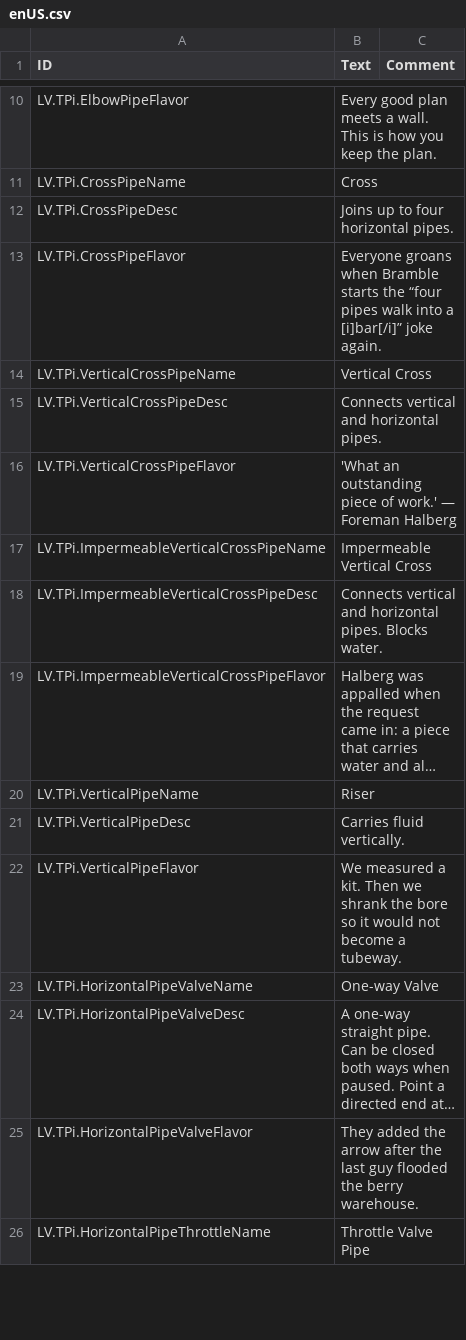
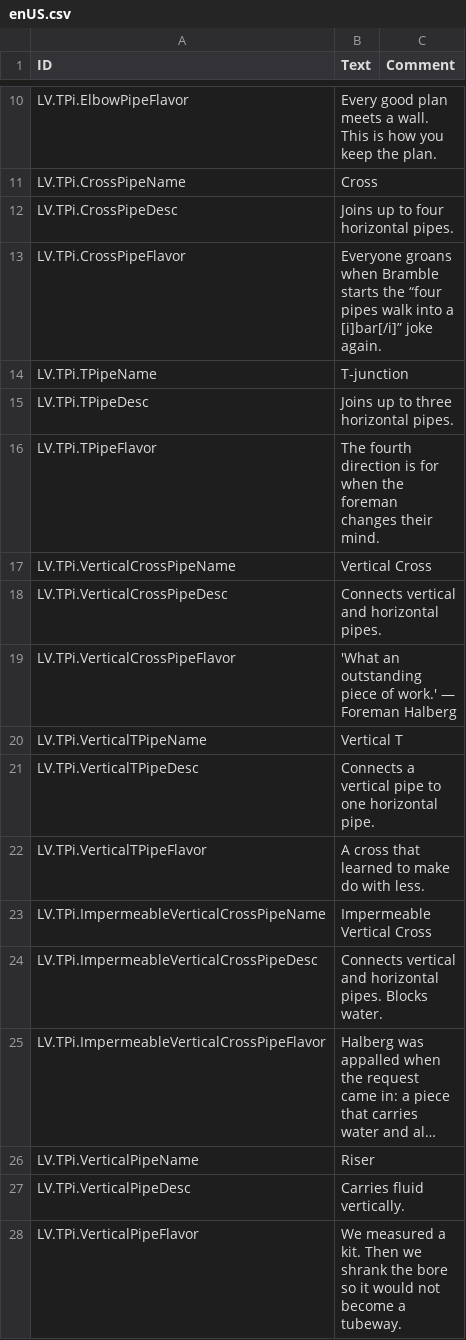
Before and after one commit to datvm/TimberbornMods, a CSV file: TimberPipes/Localizations/enUS.csv, drawn as a sheet; only a part is shown, gaps mark what is left out; the shorter side is filled out with more unchanged rows; long unchanged cells end in …; the diff names each change by its address in the sheet, - before the commit and + after, or states it on an @@ line.

Commit message:
Add T pipe junctions

```diff
--- a/TimberPipes/Localizations/enUS.csv
+++ b/TimberPipes/Localizations/enUS.csv
+row 14: LV.TPi.TPipeName | T-junction
+row 15: LV.TPi.TPipeDesc | Joins up to three horizontal pipes.
+row 16: LV.TPi.TPipeFlavor | The fourth direction is for when the foreman changes their mind.
+row 20: LV.TPi.VerticalTPipeName | Vertical T
+row 21: LV.TPi.VerticalTPipeDesc | Connects a vertical pipe to one horizontal pipe.
+row 22: LV.TPi.VerticalTPipeFlavor | A cross that learned to make do with less.
```
Also changed, not shown: 12 other files.
